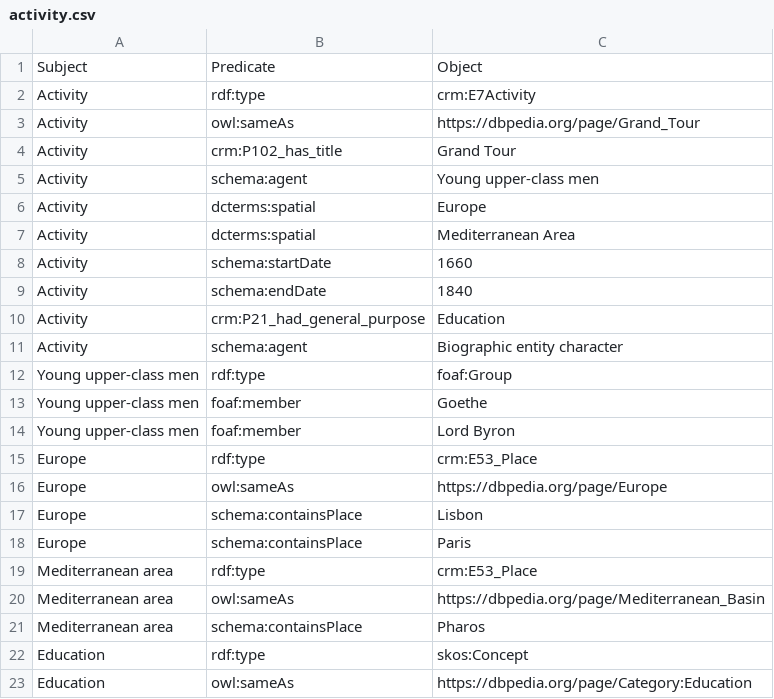
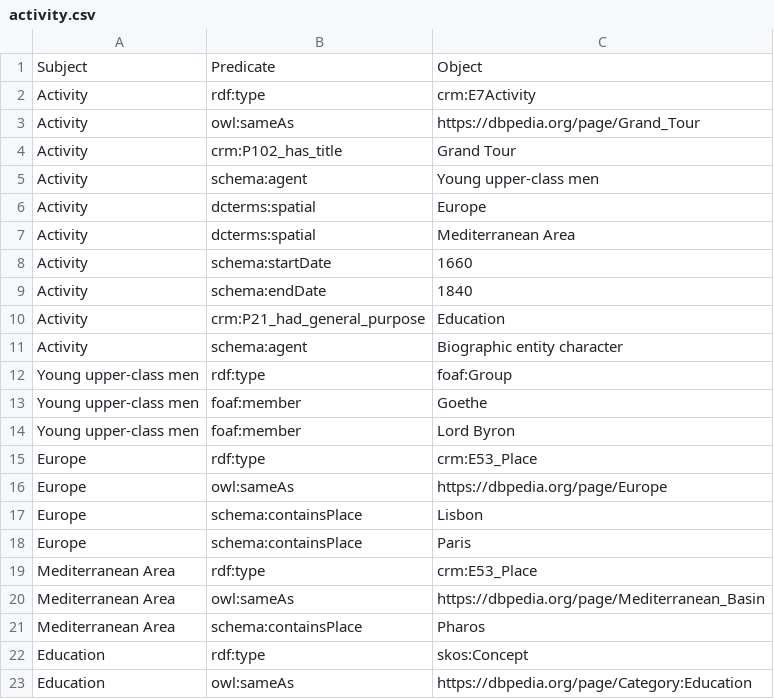
Before and after one commit to LODysseyofPoorThings/PoorThings, a CSV file: csv files/activity.csv, drawn as a sheet.

```diff
--- a/csv files/activity.csv
+++ b/csv files/activity.csv
@@ -18,5 +18,5 @@ Europe,schema:containsPlace,Lisbon
 Europe,schema:containsPlace,Paris
-Mediterranean area,rdf:type,crm:E53_Place
-Mediterranean area,owl:sameAs,https://dbpedia.org/page/Mediterranean_Basin
-Mediterranean area,schema:containsPlace,Pharos
+Mediterranean Area,rdf:type,crm:E53_Place
+Mediterranean Area,owl:sameAs,https://dbpedia.org/page/Mediterranean_Basin
+Mediterranean Area,schema:containsPlace,Pharos
 Education,rdf:type,skos:Concept
```
Also changed, not shown: csv files/article.csv, 4 other files.
